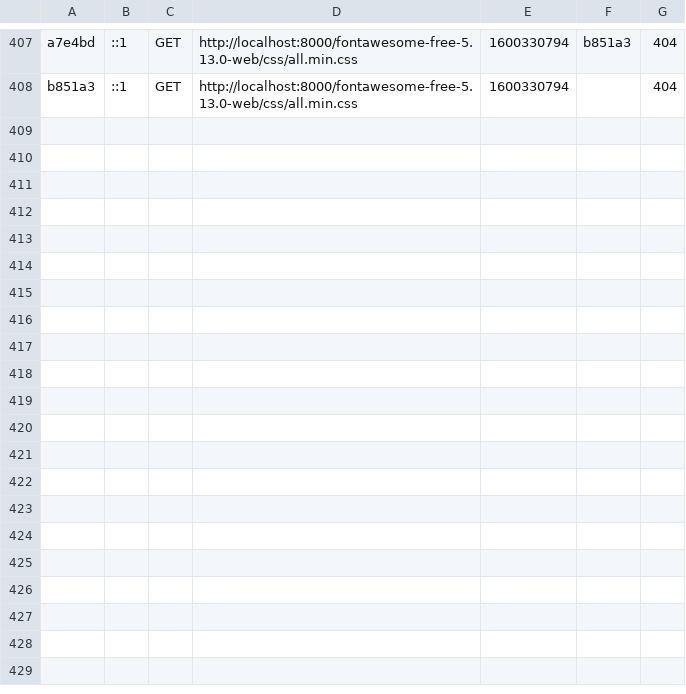
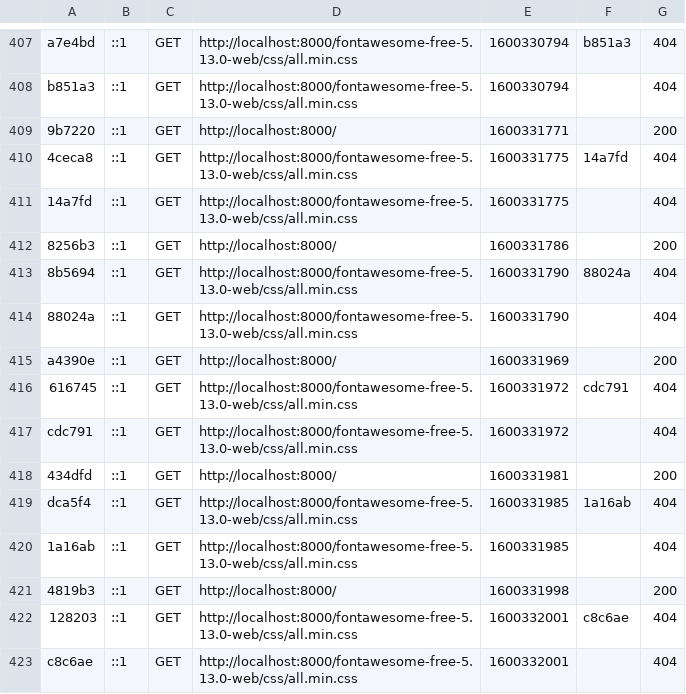
Before and after one commit to qm-h/e-boutique, a CSV file: var/cache/dev/profiler/index.csv, drawn as a sheet; only a part is shown, gaps mark what is left out; the diff names each change by its address in the sheet, - before the commit and + after, or states it on an @@ line.

```diff
--- a/var/cache/dev/profiler/index.csv
+++ b/var/cache/dev/profiler/index.csv
+row 409: 9b7220 | ::1 | GET | http://localhost:8000/ | 1600331771 |  | 200
+row 410: 4ceca8 | ::1 | GET | http://localhost:8000/fontawesome-free-5.13.0-web/css/all.min.css | 1600331775 | 14a7fd | 404
+row 411: 14a7fd | ::1 | GET | http://localhost:8000/fontawesome-free-5.13.0-web/css/all.min.css | 1600331775 |  | 404
+row 412: 8256b3 | ::1 | GET | http://localhost:8000/ | 1600331786 |  | 200
+row 413: 8b5694 | ::1 | GET | http://localhost:8000/fontawesome-free-5.13.0-web/css/all.min.css | 1600331790 | 88024a | 404
+row 414: 88024a | ::1 | GET | http://localhost:8000/fontawesome-free-5.13.0-web/css/all.min.css | 1600331790 |  | 404
+row 415: a4390e | ::1 | GET | http://localhost:8000/ | 1600331969 |  | 200
+row 416: 616745 | ::1 | GET | http://localhost:8000/fontawesome-free-5.13.0-web/css/all.min.css | 1600331972 | cdc791 | 404
+row 417: cdc791 | ::1 | GET | http://localhost:8000/fontawesome-free-5.13.0-web/css/all.min.css | 1600331972 |  | 404
+row 418: 434dfd | ::1 | GET | http://localhost:8000/ | 1600331981 |  | 200
+row 419: dca5f4 | ::1 | GET | http://localhost:8000/fontawesome-free-5.13.0-web/css/all.min.css | 1600331985 | 1a16ab | 404
+row 420: 1a16ab | ::1 | GET | http://localhost:8000/fontawesome-free-5.13.0-web/css/all.min.css | 1600331985 |  | 404
+row 421: 4819b3 | ::1 | GET | http://localhost:8000/ | 1600331998 |  | 200
+row 422: 128203 | ::1 | GET | http://localhost:8000/fontawesome-free-5.13.0-web/css/all.min.css | 1600332001 | c8c6ae | 404
+row 423: c8c6ae | ::1 | GET | http://localhost:8000/fontawesome-free-5.13.0-web/css/all.min.css | 1600332001 |  | 404
```
Also changed, not shown: 1 other file.
